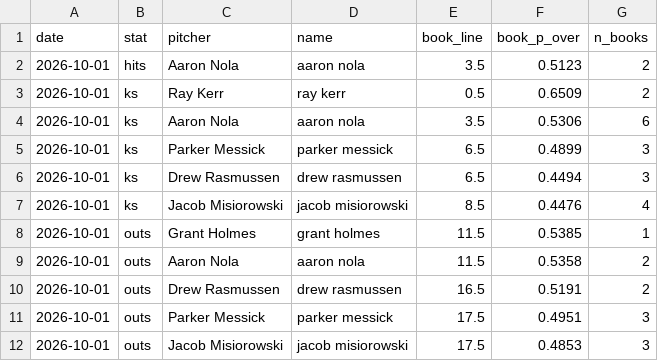
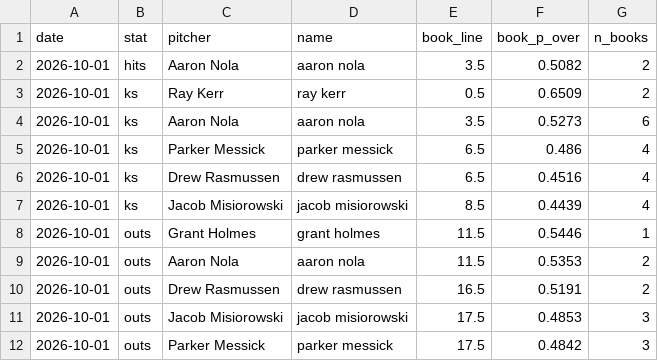
Before and after one commit to factoreric123-sketch/mlbodds, a CSV file: mlb/pp_logs/books/books_2026-10-01.csv, drawn as a sheet.

```diff
--- a/mlb/pp_logs/books/books_2026-10-01.csv
+++ b/mlb/pp_logs/books/books_2026-10-01.csv
@@ -1,12 +1,12 @@
 date,stat,pitcher,name,book_line,book_p_over,n_books
-2026-10-01,hits,Aaron Nola,aaron nola,3.5,0.5123,2
+2026-10-01,hits,Aaron Nola,aaron nola,3.5,0.5082,2
 2026-10-01,ks,Ray Kerr,ray kerr,0.5,0.6509,2
-2026-10-01,ks,Aaron Nola,aaron nola,3.5,0.5306,6
-2026-10-01,ks,Parker Messick,parker messick,6.5,0.4899,3
-2026-10-01,ks,Drew Rasmussen,drew rasmussen,6.5,0.4494,3
-2026-10-01,ks,Jacob Misiorowski,jacob misiorowski,8.5,0.4476,4
-2026-10-01,outs,Grant Holmes,grant holmes,11.5,0.5385,1
-2026-10-01,outs,Aaron Nola,aaron nola,11.5,0.5358,2
+2026-10-01,ks,Aaron Nola,aaron nola,3.5,0.5273,6
+2026-10-01,ks,Parker Messick,parker messick,6.5,0.486,4
+2026-10-01,ks,Drew Rasmussen,drew rasmussen,6.5,0.4516,4
+2026-10-01,ks,Jacob Misiorowski,jacob misiorowski,8.5,0.4439,4
+2026-10-01,outs,Grant Holmes,grant holmes,11.5,0.5446,1
+2026-10-01,outs,Aaron Nola,aaron nola,11.5,0.5353,2
 2026-10-01,outs,Drew Rasmussen,drew rasmussen,16.5,0.5191,2
-2026-10-01,outs,Parker Messick,parker messick,17.5,0.4951,3
 2026-10-01,outs,Jacob Misiorowski,jacob misiorowski,17.5,0.4853,3
+2026-10-01,outs,Parker Messick,parker messick,17.5,0.4842,3
```
Also changed, not shown: mlb/pp_logs/books/books_detail_2026-10-01.csv.
